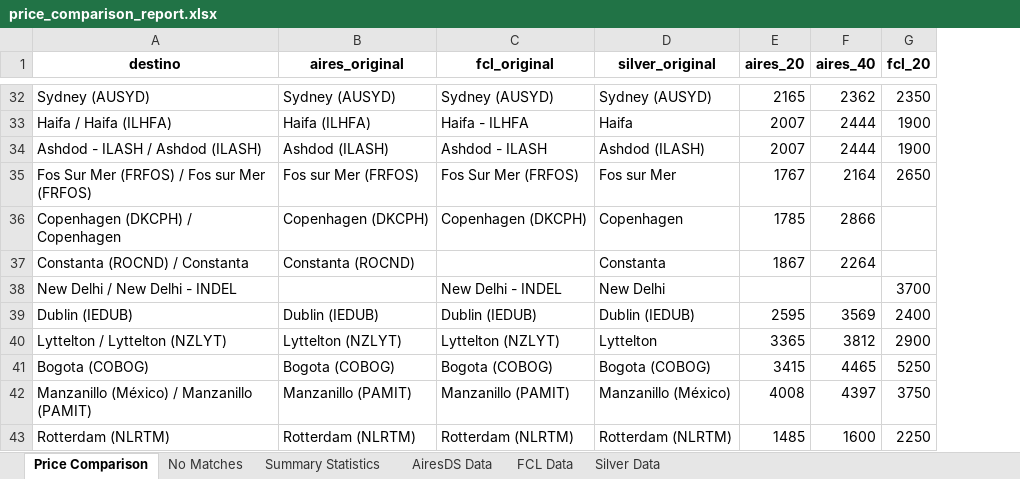
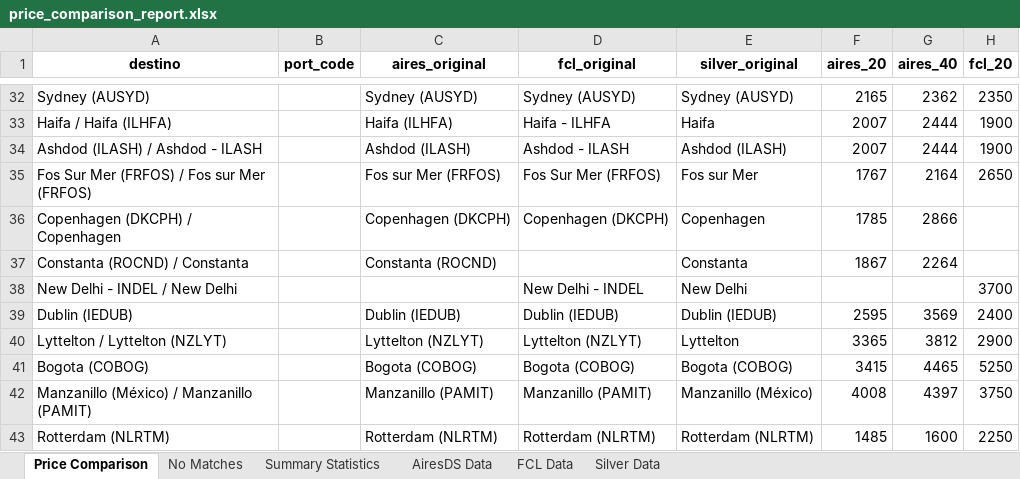
Before and after one commit to marajadesantelmo/liftvan_ypf, an Excel workbook: price_comparison_report.xlsx, sheet Price Comparison, drawn as a sheet; only a part is shown, gaps mark what is left out; values as stored, in another font and other column widths than the file's, no borders; the diff covers the shown part only; the diff names each change by its address in the sheet, - before the commit and + after, or states it on an @@ line.

```diff
--- a/price_comparison_report.xlsx (sheet Price Comparison)
+++ b/price_comparison_report.xlsx (sheet Price Comparison)
+column B (port_code), empty
-A34 (destino): Ashdod - ILASH / Ashdod (ILASH)
+A34 (destino): Ashdod (ILASH) / Ashdod - ILASH
-A38 (destino): New Delhi / New Delhi - INDEL
+A38 (destino): New Delhi - INDEL / New Delhi
```
Also changed, not shown: 4 added rows, 5 removed rows, 3 moved rows and 21 edited cells elsewhere in this sheet, sheet No Matches, sheet Summary Statistics, 4 other files.
